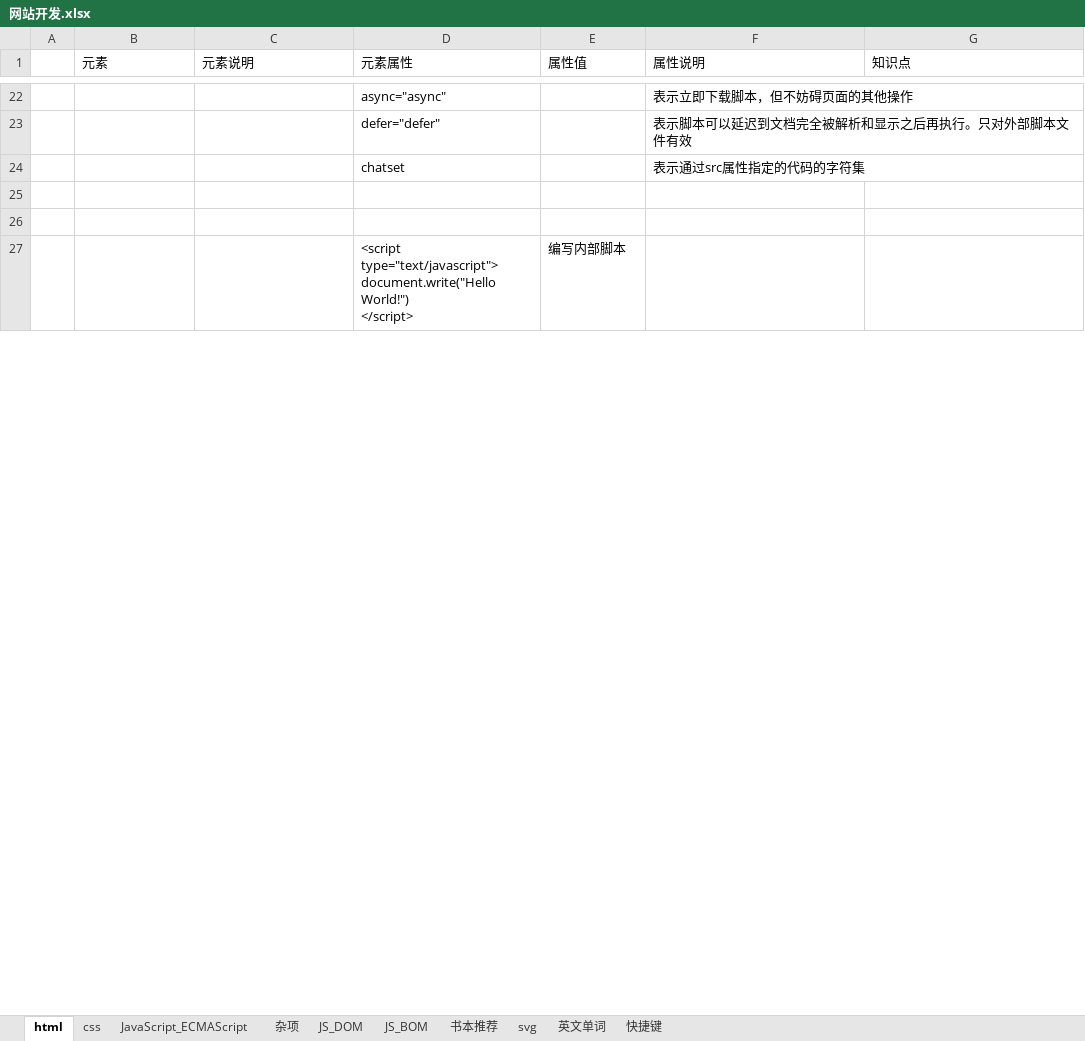
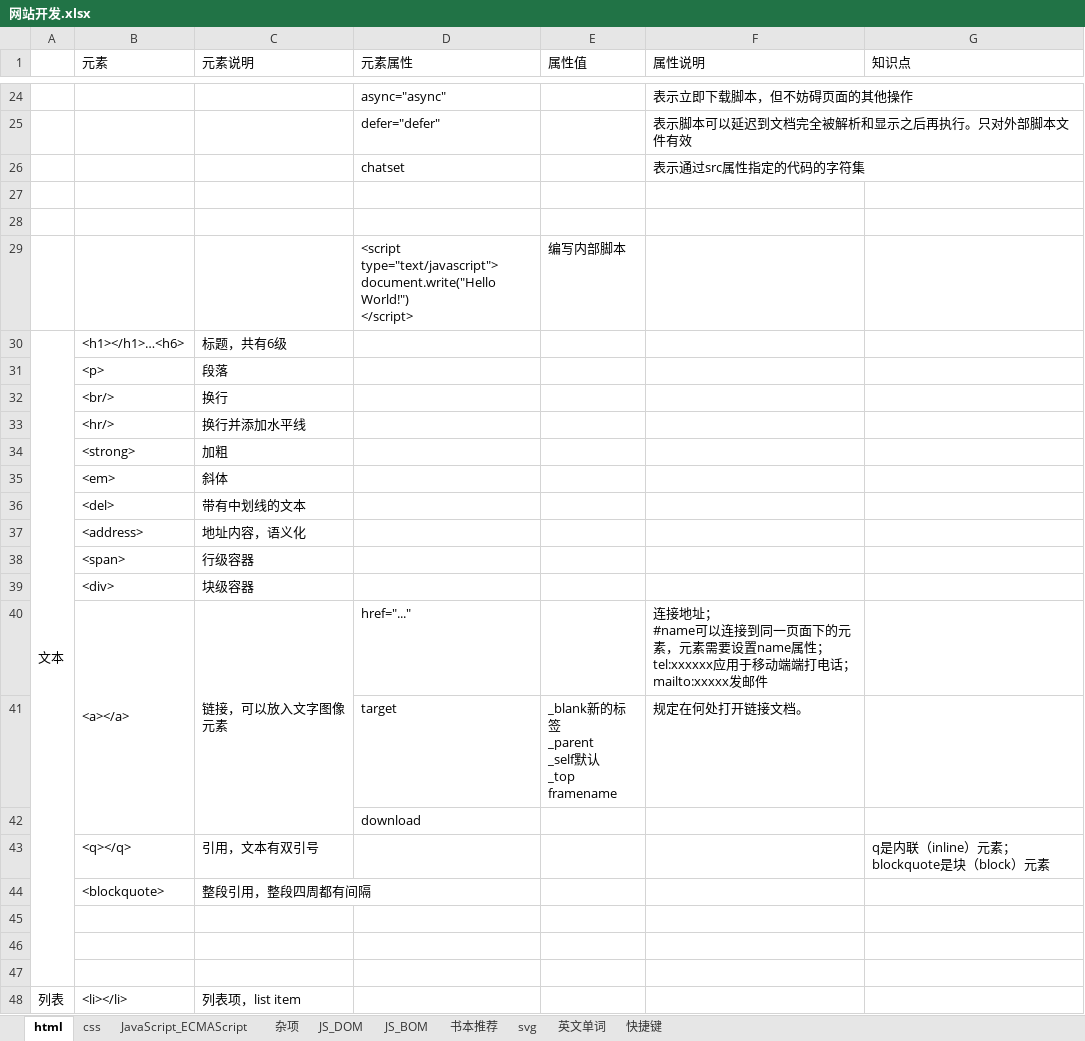
Before and after one commit to cestlaviefree/ife2018, an Excel workbook: 网站开发.xlsx, sheet html, drawn as a sheet; only a part is shown, gaps mark what is left out; values as stored, in another font and other column widths than the file's, no cell formats; charts and pictures not drawn; ↵ is a line break in a cell; the diff covers the shown part only; the diff names each change by its address in the sheet, - before the commit and + after, or states it on an @@ line.

Commit message:
6.21

```diff
--- a/网站开发.xlsx (sheet html)
+++ b/网站开发.xlsx (sheet html)
+row 30: 文本 | <h1></h1>…<h6> | 标题，共有6级
@@ row 7 moved to row 31: <p> @@
+row 32:  | <br/> | 换行
@@ row 9 moved to row 33: <hr/> @@
+row 34:  | <strong> | 加粗
+row 35:  | <em> | 斜体
+row 36:  | <del> | 带有中划线的文本
+row 37:  | <address> | 地址内容，语义化
+row 38:  | <span> | 行级容器
+row 39:  | <div> | 块级容器
+row 40:  | <a></a> | 链接，可以放入文字图像元素 | href="..." |  | 连接地址； ↵ #name可以连接到同一页面下的元素，元素需要设置name属性； ↵ tel:xxxxxx应用于移动端端打电话； ↵ mailto:xxxxx发邮件
+row 41:  |  |  | target | _blank新的标签 ↵ _parent ↵ _self默认 ↵ _top ↵ framename | 规定在何处打开链接文档。
+row 42:  |  |  | download
@@ row 73 moved to row 43: <q></q> @@
@@ row 74 moved to row 44: <blockquote> @@
+row 45: (empty)
+row 46: (empty)
+row 47: (empty)
+row 48: 列表 | <li></li> | 列表项，list item
```
Also changed, not shown: 17 added rows, 20 removed rows, 5 moved rows, 11 edited cells and merged cells elsewhere in this sheet, sheet css, cell formats, charts or pictures.
